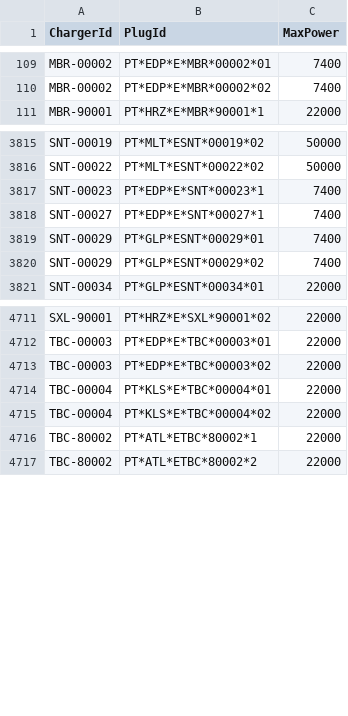
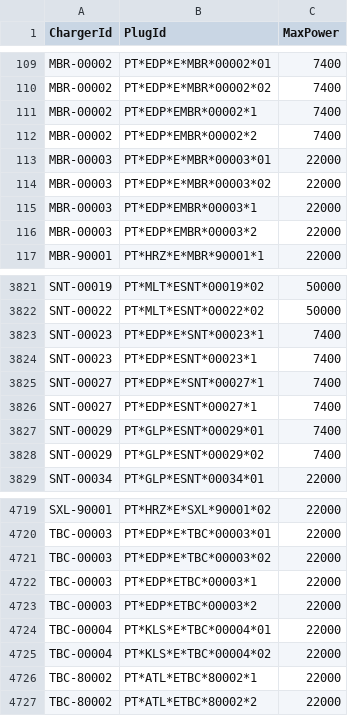
Before and after one commit to pmreis/emobility, a CSV file: data/outputs/PT_Plugs_NonChademo_2.csv, drawn as a sheet; only a part is shown, gaps mark what is left out.

```diff
--- a/data/outputs/PT_Plugs_NonChademo_2.csv
+++ b/data/outputs/PT_Plugs_NonChademo_2.csv
@@ -110,2 +110,8 @@ MBR-00002,PT*EDP*E*MBR*00002*01,7400
 MBR-00002,PT*EDP*E*MBR*00002*02,7400
+MBR-00002,PT*EDP*EMBR*00002*1,7400
+MBR-00002,PT*EDP*EMBR*00002*2,7400
+MBR-00003,PT*EDP*E*MBR*00003*01,22000
+MBR-00003,PT*EDP*E*MBR*00003*02,22000
+MBR-00003,PT*EDP*EMBR*00003*1,22000
+MBR-00003,PT*EDP*EMBR*00003*2,22000
 MBR-90001,PT*HRZ*E*MBR*90001*1,22000
@@ -3817,3 +3823,5 @@ SNT-00022,PT*MLT*ESNT*00022*02,50000
 SNT-00023,PT*EDP*E*SNT*00023*1,7400
+SNT-00023,PT*EDP*ESNT*00023*1,7400
 SNT-00027,PT*EDP*E*SNT*00027*1,7400
+SNT-00027,PT*EDP*ESNT*00027*1,7400
 SNT-00029,PT*GLP*ESNT*00029*01,7400
@@ -4713,2 +4721,4 @@ TBC-00003,PT*EDP*E*TBC*00003*01,22000
 TBC-00003,PT*EDP*E*TBC*00003*02,22000
+TBC-00003,PT*EDP*ETBC*00003*1,22000
+TBC-00003,PT*EDP*ETBC*00003*2,22000
 TBC-00004,PT*KLS*E*TBC*00004*01,22000
```
Also changed, not shown: data/outputs/PT_Chargers.csv, data/outputs/PT_Chargers_Per_District.csv, 5 other files.
